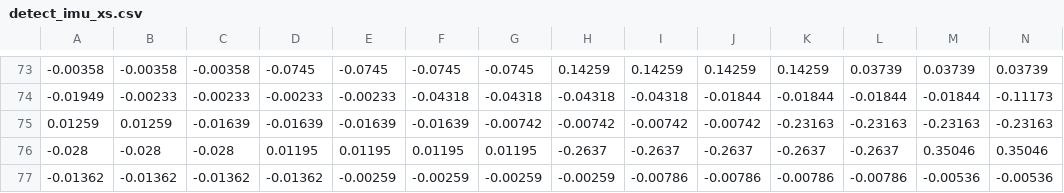
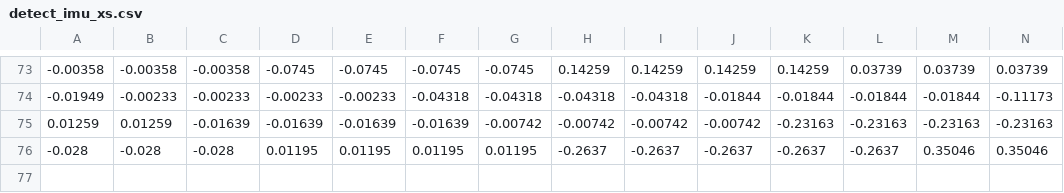
Before and after one commit to newsun-boki/BabyMonitor, a CSV file: app/src/main/scripts/output/2023-03-07_23-13-47_circle/detect_imu_xs.csv (was app/src/main/scripts/output/2023-03-07_23-13-47/detect_imu_xs.csv), drawn as a sheet; only a part is shown, gaps mark what is left out; rows hold the shown columns only; the diff names each change by its address in the sheet, - before the commit and + after, or states it on an @@ line.

```diff
--- a/app/src/main/scripts/output/2023-03-07_23-13-47/detect_imu_xs.csv
+++ b/app/src/main/scripts/output/2023-03-07_23-13-47_circle/detect_imu_xs.csv
-row 77: -0.01362 | -0.01362 | -0.01362 | -0.01362 | -0.00259 | -0.00259 | -0.00259 | -0.00259 | -0.00786 | -0.00786 | -0.00786 | -0.00786 | -0.00536 | -0.00536
```
Also changed, not shown: app/src/main/scripts/output/2023-03-07_23-13-47_circle/detect_imu_ys.csv, app/src/main/scripts/output/2023-03-07_23-13-47_circle/detect_imu_zs.csv, 14 other files.
